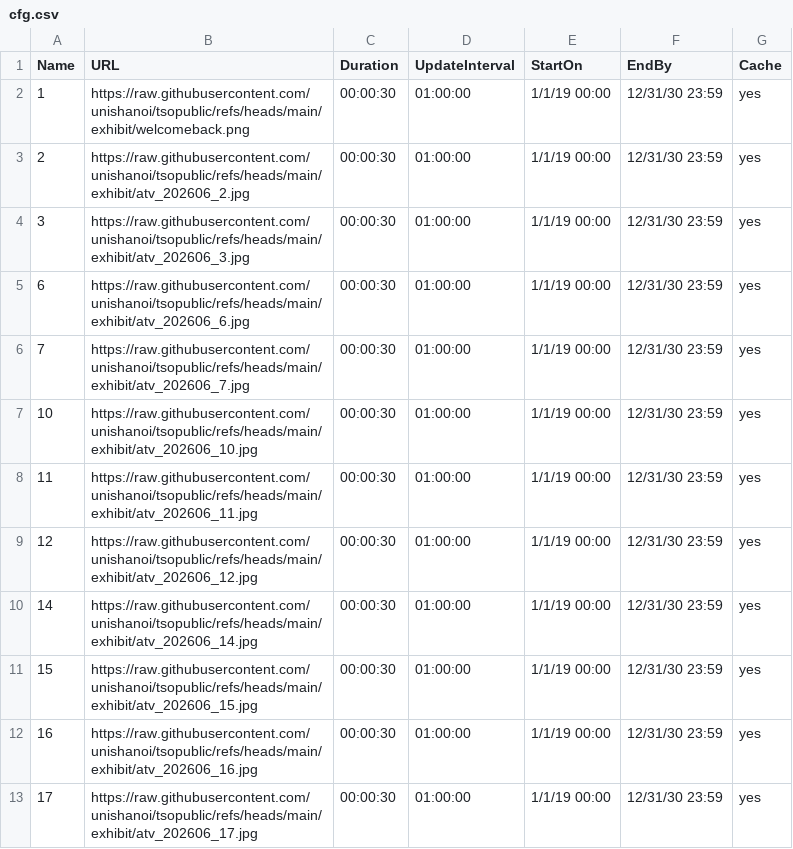
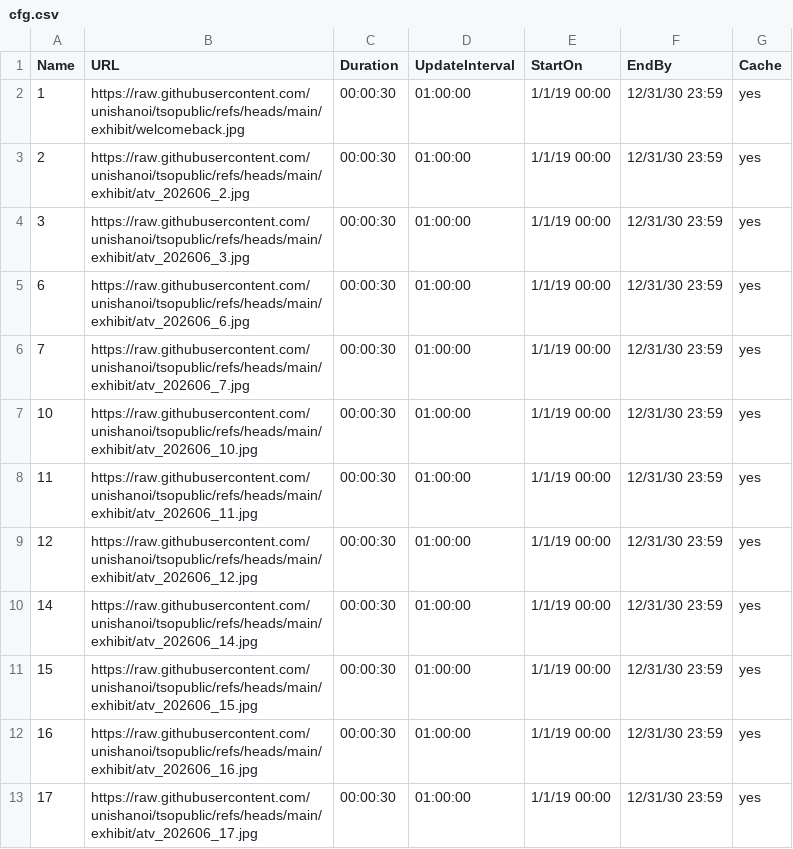
Before and after one commit to unishanoi/tsopublic, a CSV file: exhibit/cfg.csv, drawn as a sheet.

Commit message:
Update cfg.csv

```diff
--- a/exhibit/cfg.csv
+++ b/exhibit/cfg.csv
@@ -1,3 +1,3 @@
 Name,URL,Duration,UpdateInterval,StartOn,EndBy,Cache
-1,https://raw.githubusercontent.com/unishanoi/tsopublic/refs/heads/main/exhibit/welcomeback.png,00:00:30,01:00:00,1/1/19 00:00,12/31/30 23:59,yes
+1,https://raw.githubusercontent.com/unishanoi/tsopublic/refs/heads/main/exhibit/welcomeback.jpg,00:00:30,01:00:00,1/1/19 00:00,12/31/30 23:59,yes
 2,https://raw.githubusercontent.com/unishanoi/tsopublic/refs/heads/main/exhibit/atv_202606_2.jpg,00:00:30,01:00:00,1/1/19 00:00,12/31/30 23:59,yes
```
